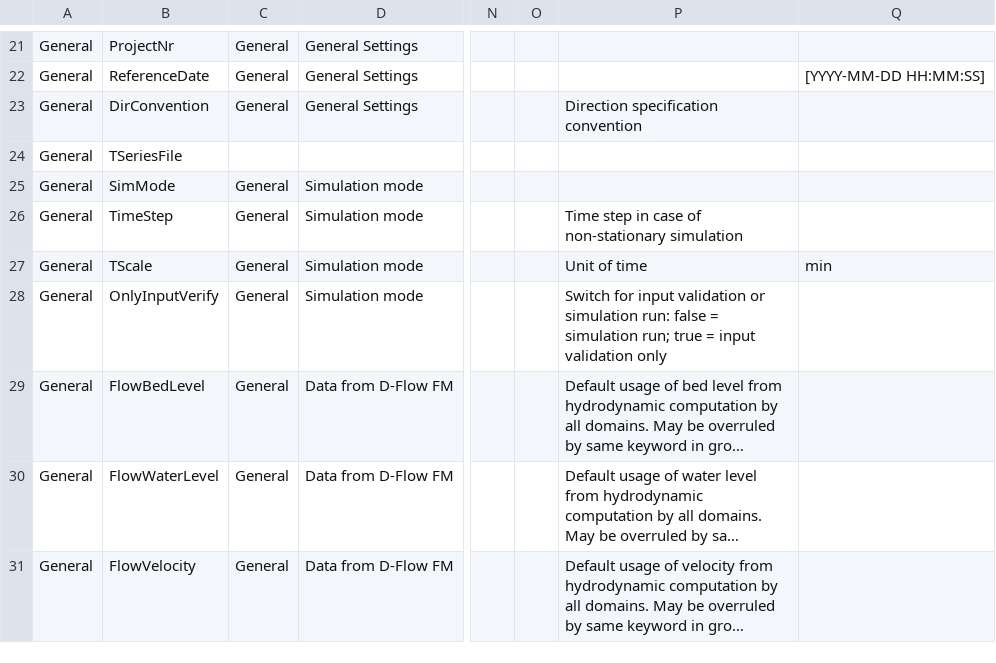
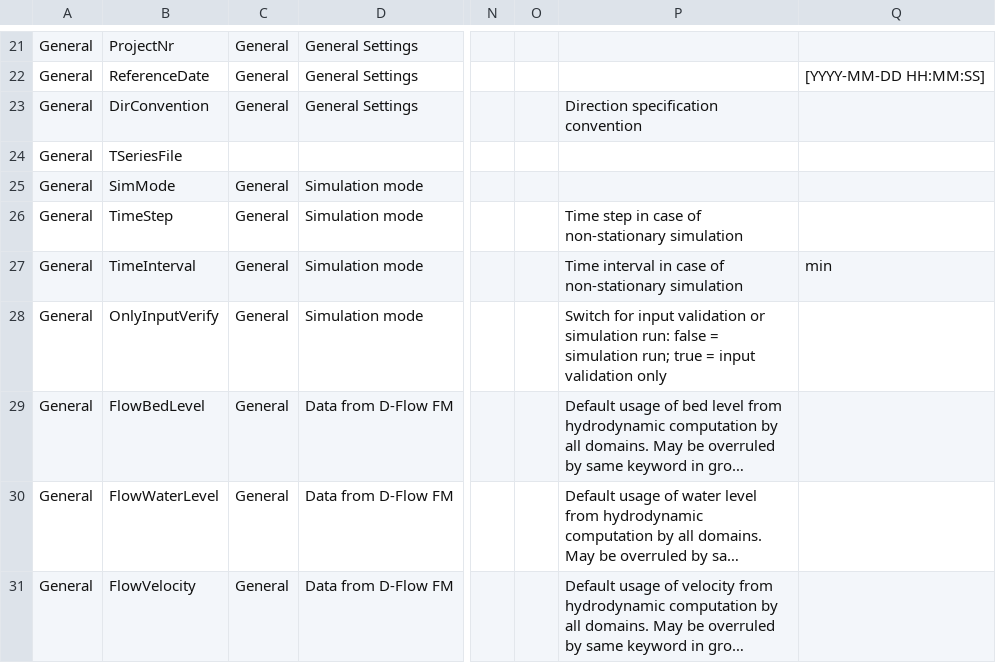
Before and after one commit to Deltares-research/DHYDROGUI, a CSV file: src/DeltaShell.Plugins.FMSuite.Wave/dwave-properties.csv, drawn as a sheet; only a part is shown, gaps mark what is left out; long unchanged cells end in …; the diff names each change by its address in the sheet, - before the commit and + after, or states it on an @@ line.

Commit message:
D3DFMIQ-1702 - Replace TScale with TimeInterval in dwave-properties.csv - Add backwards compatibility for MdwFile, TScale will be migrated to TimeInterval - Add corresponding tests
Former-commit-id: 5bbc8da51d04acfd24d99a0d4f88a0f2dbc7f905
Former-commit-id: 0ba158d081950d69efdd49365b43fd68237c11ae

```diff
--- a/src/DeltaShell.Plugins.FMSuite.Wave/dwave-properties.csv
+++ b/src/DeltaShell.Plugins.FMSuite.Wave/dwave-properties.csv
-B27: TScale
+B27: TimeInterval
-P27: Unit of time
+P27: Time interval in case of non-stationary simulation
```
Also changed, not shown: 7 other files.
